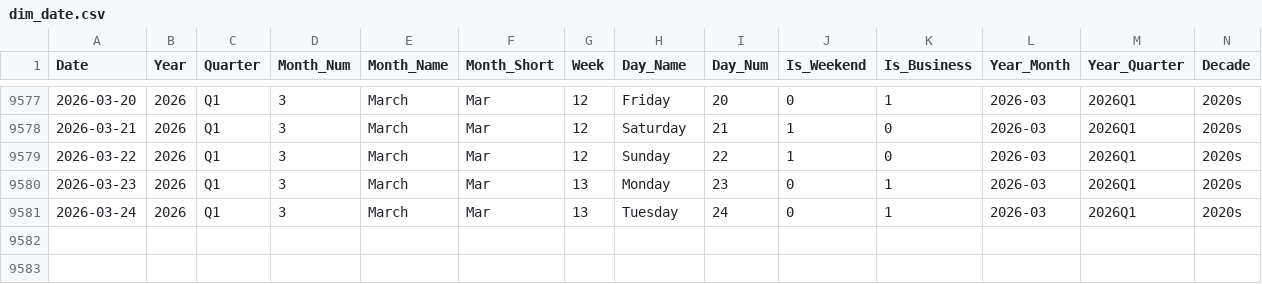
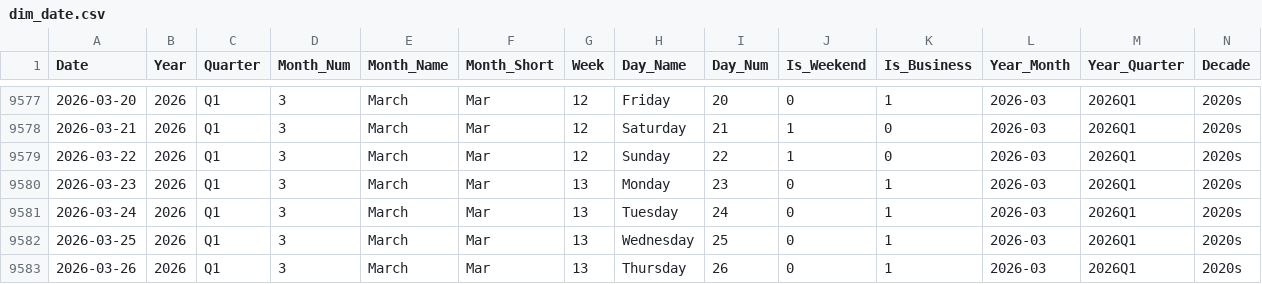
Before and after one commit to vivekraj123456/Stock-Analysis, a CSV file: powerbi_data/dim_date.csv, drawn as a sheet; only a part is shown, gaps mark what is left out; the diff names each change by its address in the sheet, - before the commit and + after, or states it on an @@ line.

```diff
--- a/powerbi_data/dim_date.csv
+++ b/powerbi_data/dim_date.csv
+row 9582: 2026-03-25 | 2026 | Q1 | 3 | March | Mar | 13 | Wednesday | 25 | 0 | 1 | 2026-03 | 2026Q1 | 2020s
+row 9583: 2026-03-26 | 2026 | Q1 | 3 | March | Mar | 13 | Thursday | 26 | 0 | 1 | 2026-03 | 2026Q1 | 2020s
```
Also changed, not shown: powerbi_data/agg_sector_monthly.csv, powerbi_data/snapshot_latest.csv, 1 other file.
